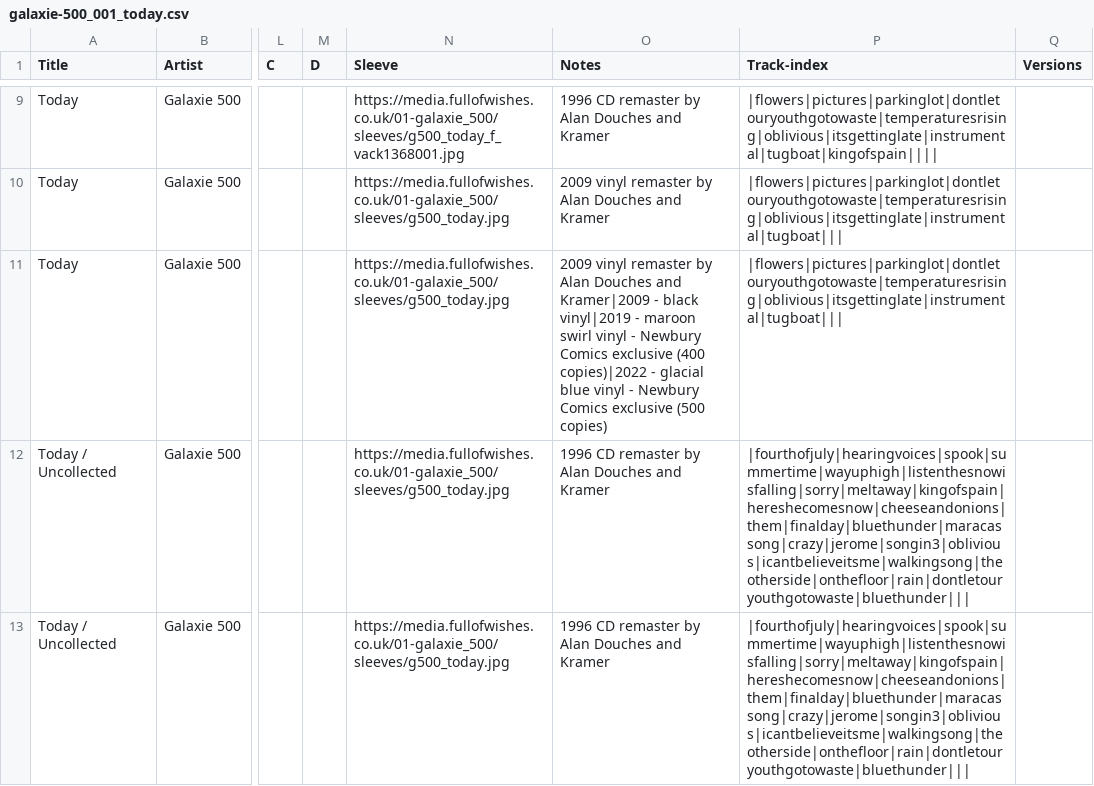
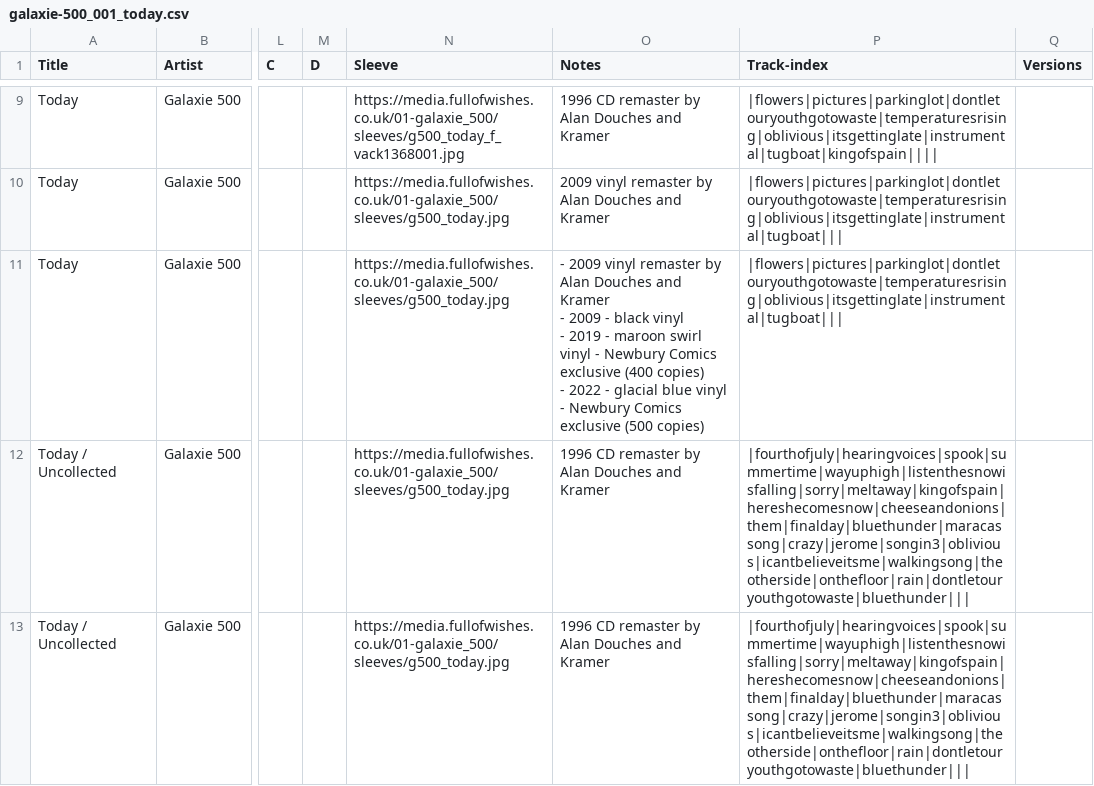
Before and after one commit to grange85/ahfow-database, a CSV file: _data/discography/galaxie-500_001_today.csv, drawn as a sheet; only a part is shown, gaps mark what is left out; ↵ is a line break in a cell; the diff names each change by its address in the sheet, - before the commit and + after, or states it on an @@ line.

Commit message:
updates

```diff
--- a/_data/discography/galaxie-500_001_today.csv
+++ b/_data/discography/galaxie-500_001_today.csv
-O11 (Notes): 2009 vinyl remaster by Alan Douches and Kramer|2009 - black vinyl|2019 - maroon swirl vinyl - Newbury Comics exclusive (400 copies)|2022 - glacial…
+O11 (Notes): - 2009 vinyl remaster by Alan Douches and Kramer ↵ - 2009 - black vinyl ↵ - 2019 - maroon swirl vinyl - Newbury Comics exclusive (400 copies) ↵ - 2022 - glacial…
```
